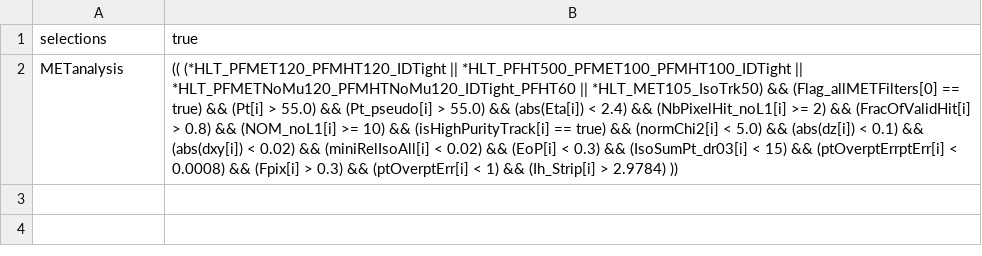
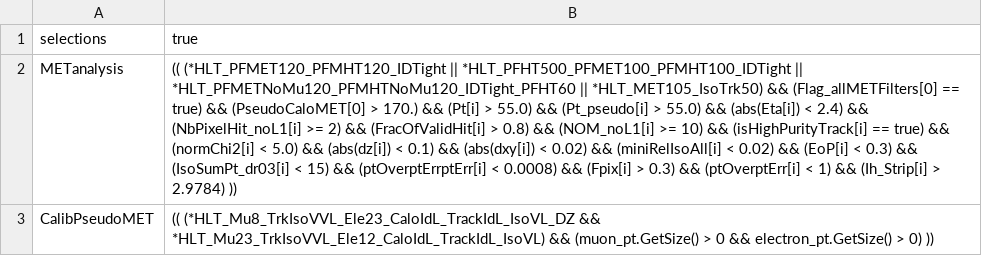
Before and after one commit to glcln/TupleAnalysis, a CSV file: cfg/HSCPpreSelections.csv, drawn as a sheet; the diff names each change by its address in the sheet, - before the commit and + after, or states it on an @@ line.

```diff
--- a/cfg/HSCPpreSelections.csv
+++ b/cfg/HSCPpreSelections.csv
-B2 (true): …true) && (Pt[i] >…
+B2 (true): …true) && (PseudoCaloMET[0] > 170.) && (Pt[i] >…
+row 3: CalibPseudoMET | (( (*HLT_Mu8_TrkIsoVVL_Ele23_CaloIdL_TrackIdL_IsoVL_DZ && *HLT_Mu23_TrkIsoVVL_Ele12_CaloIdL_TrackIdL_IsoVL) && (muon_pt.GetSize() > 0 && electron_pt.GetSize() > 0) ))
```
Also changed, not shown: 45 other files.
